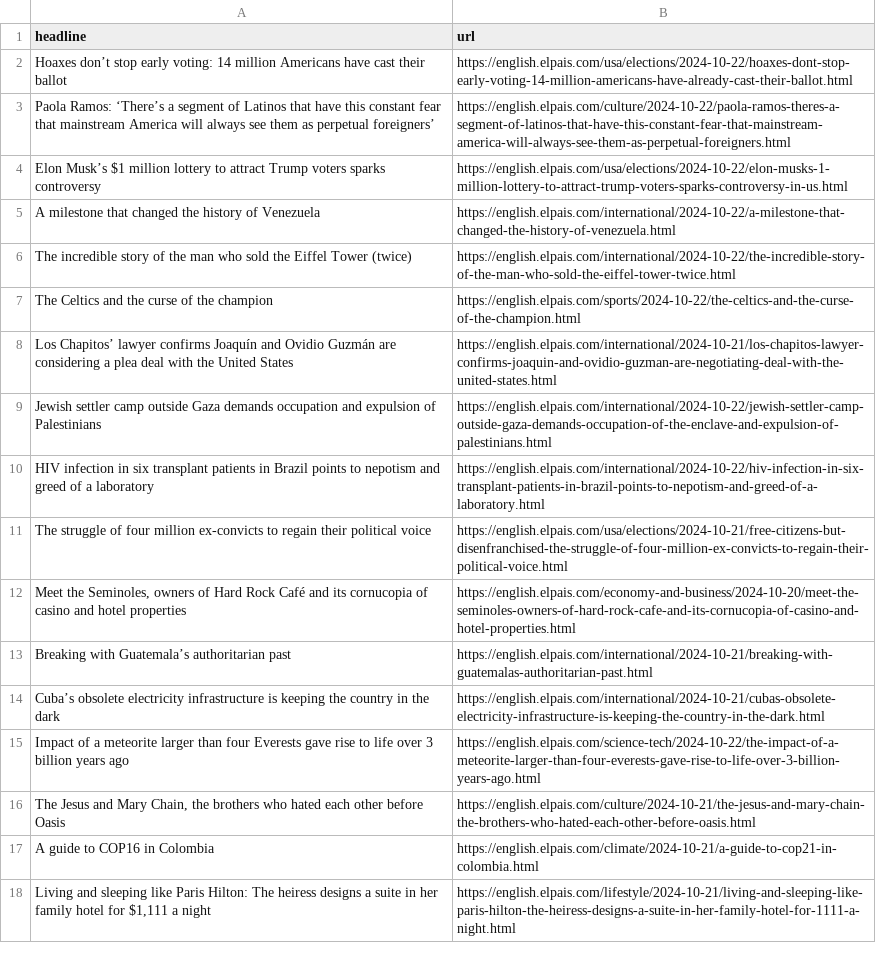
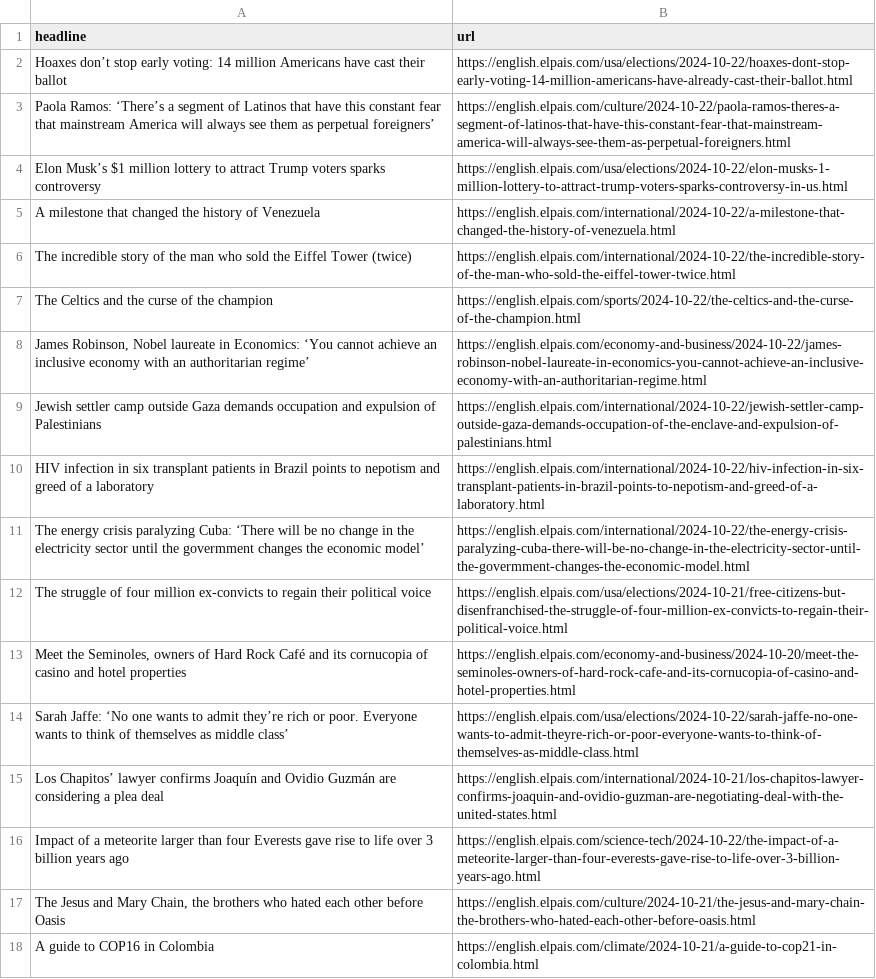
Before and after one commit to sa3991/el-pais-autoscraper, a CSV file: headlines.csv, drawn as a sheet; only a part is shown; the shorter side is filled out with more unchanged rows.

```diff
--- a/headlines.csv
+++ b/headlines.csv
@@ -7,9 +7,10 @@ The incredible story of the man who sold the Eiffel Tower (twice),https://englis
 The Celtics and the curse of the champion,https://english.elpais.com/sports/2024-10-22/the-celtics-and-the-curse-of-the-champion.html
-Los Chapitos’ lawyer confirms Joaquín and Ovidio Guzmán are considering a plea deal with the United States,https://english.elpais.com/international/2024-10-21/los-chapitos-lawyer-confirms-joaquin-and-ovidio-guzman-are-negotiating-deal-with-the-united-states.html
+"James Robinson, Nobel laureate in Economics: ‘You cannot achieve an inclusive economy with an authoritarian regime’",https://english.elpais.com/economy-and-business/2024-10-22/james-robinson-nobel-laureate-in-economics-you-cannot-achieve-an-inclusive-economy-with-an-authoritarian-regime.html
 Jewish settler camp outside Gaza demands occupation and expulsion of Palestinians,https://english.elpais.com/international/2024-10-22/jewish-settler-camp-outside-gaza-demands-occupation-of-the-enclave-and-expulsion-of-palestinians.html
 HIV infection in six transplant patients in Brazil points to nepotism and greed of a laboratory,https://english.elpais.com/international/2024-10-22/hiv-infection-in-six-transplant-patients-in-brazil-points-to-nepotism-and-greed-of-a-laboratory.html
+The energy crisis paralyzing Cuba: ‘There will be no change in the electricity sector until the govermment changes the economic model’,https://english.elpais.com/international/2024-10-22/the-energy-crisis-paralyzing-cuba-there-will-be-no-change-in-the-electricity-sector-until-the-govermment-changes-the-economic-model.html
 The struggle of four million ex-convicts to regain their political voice,https://english.elpais.com/usa/elections/2024-10-21/free-citizens-but-disenfranchised-the-struggle-of-four-million-ex-convicts-to-regain-their-political-voice.html
 "Meet the Seminoles, owners of Hard Rock Café and its cornucopia of casino and hotel properties  ",https://english.elpais.com/economy-and-business/2024-10-20/meet-the-seminoles-owners-of-hard-rock-cafe-and-its-cornucopia-of-casino-and-hotel-properties.html
-Breaking with Guatemala’s authoritarian past,https://english.elpais.com/international/2024-10-21/breaking-with-guatemalas-authoritarian-past.html
-Cuba’s obsolete electricity infrastructure is keeping the country in the dark,https://english.elpais.com/international/2024-10-21/cubas-obsolete-electricity-infrastructure-is-keeping-the-country-in-the-dark.html
+Sarah Jaffe: ‘No one wants to admit they’re rich or poor. Everyone wants to think of themselves as middle class’,https://english.elpais.com/usa/elections/2024-10-22/sarah-jaffe-no-one-wants-to-admit-theyre-rich-or-poor-everyone-wants-to-think-of-themselves-as-middle-class.html
+Los Chapitos’ lawyer confirms Joaquín and Ovidio Guzmán are considering a plea deal ,https://english.elpais.com/international/2024-10-21/los-chapitos-lawyer-confirms-joaquin-and-ovidio-guzman-are-negotiating-deal-with-the-united-states.html
 Impact of a meteorite larger than four Everests gave rise to life over 3 billion years ago,https://english.elpais.com/science-tech/2024-10-22/the-impact-of-a-meteorite-larger-than-four-everests-gave-rise-to-life-over-3-billion-years-ago.html
```
